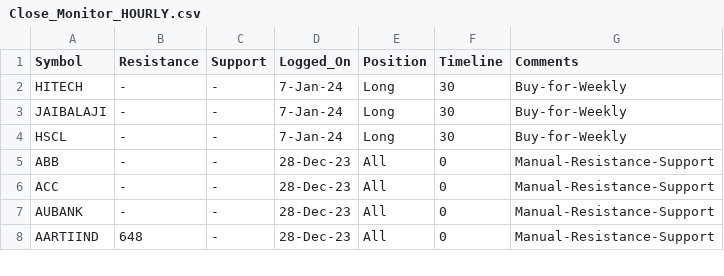
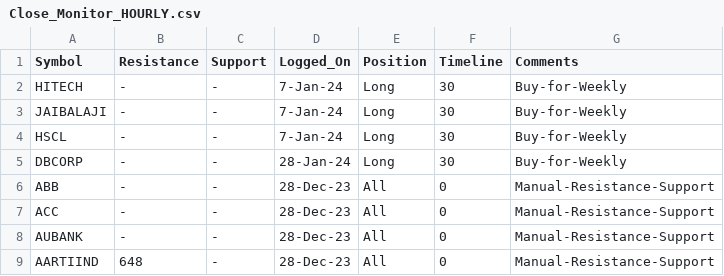
Before and after one commit to vishaln90/public_rep, a CSV file: Close_Monitor_HOURLY.csv, drawn as a sheet; only a part is shown; the diff names each change by its address in the sheet, - before the commit and + after, or states it on an @@ line.

Commit message:
Update Close_Monitor_HOURLY.csv

```diff
--- a/Close_Monitor_HOURLY.csv
+++ b/Close_Monitor_HOURLY.csv
+row 5: DBCORP | - | - | 28-Jan-24 | Long | 30 | Buy-for-Weekly
```
